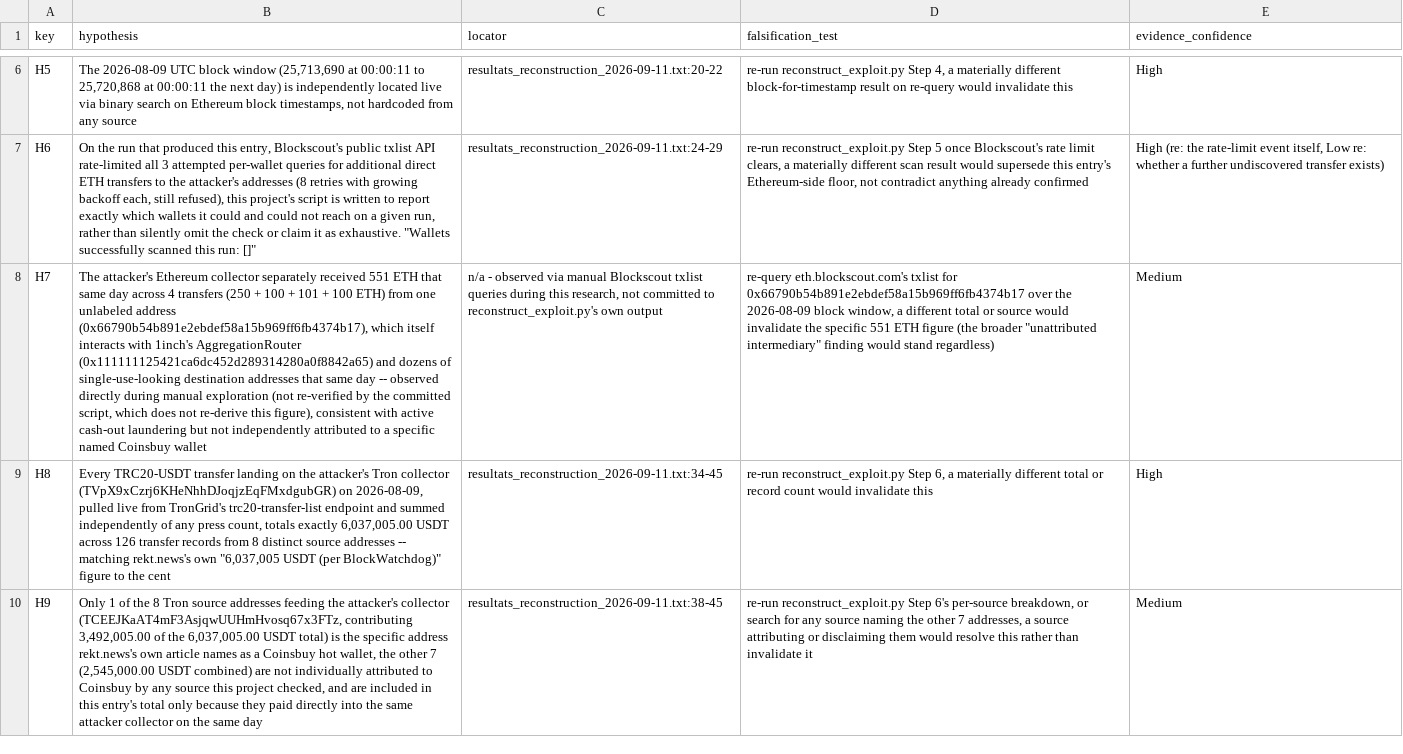
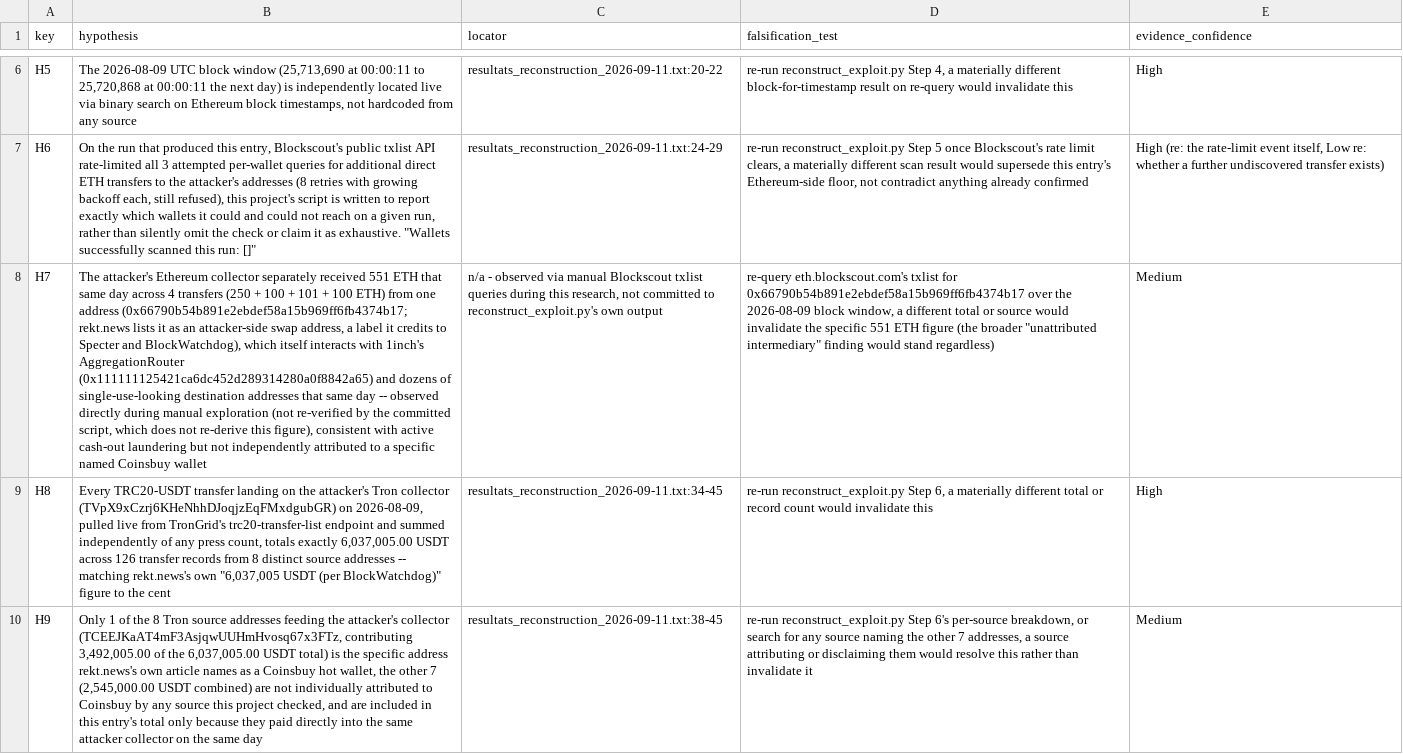
Before and after one commit to RealSpap/onchain-postmortems, a CSV file: coinsbuy-wallet-drain/registre_hypotheses.csv, drawn as a sheet; only a part is shown, gaps mark what is left out; the diff names each change by its address in the sheet, - before the commit and + after, or states it on an @@ line.

```diff
--- a/coinsbuy-wallet-drain/registre_hypotheses.csv
+++ b/coinsbuy-wallet-drain/registre_hypotheses.csv
-B8 (hypothesis): …from one unlabeled address (0x66790b54b891e2ebdef58a15b969ff6fb4374b17), which itself…
+B8 (hypothesis): …from one address (0x66790b54b891e2ebdef58a15b969ff6fb4374b17; rekt.news lists it as an attacker-side swap address, a label it credits to Specter and BlockWatchdog), which itself…
```
Also changed, not shown: data/incidents.csv, 8 other files.
